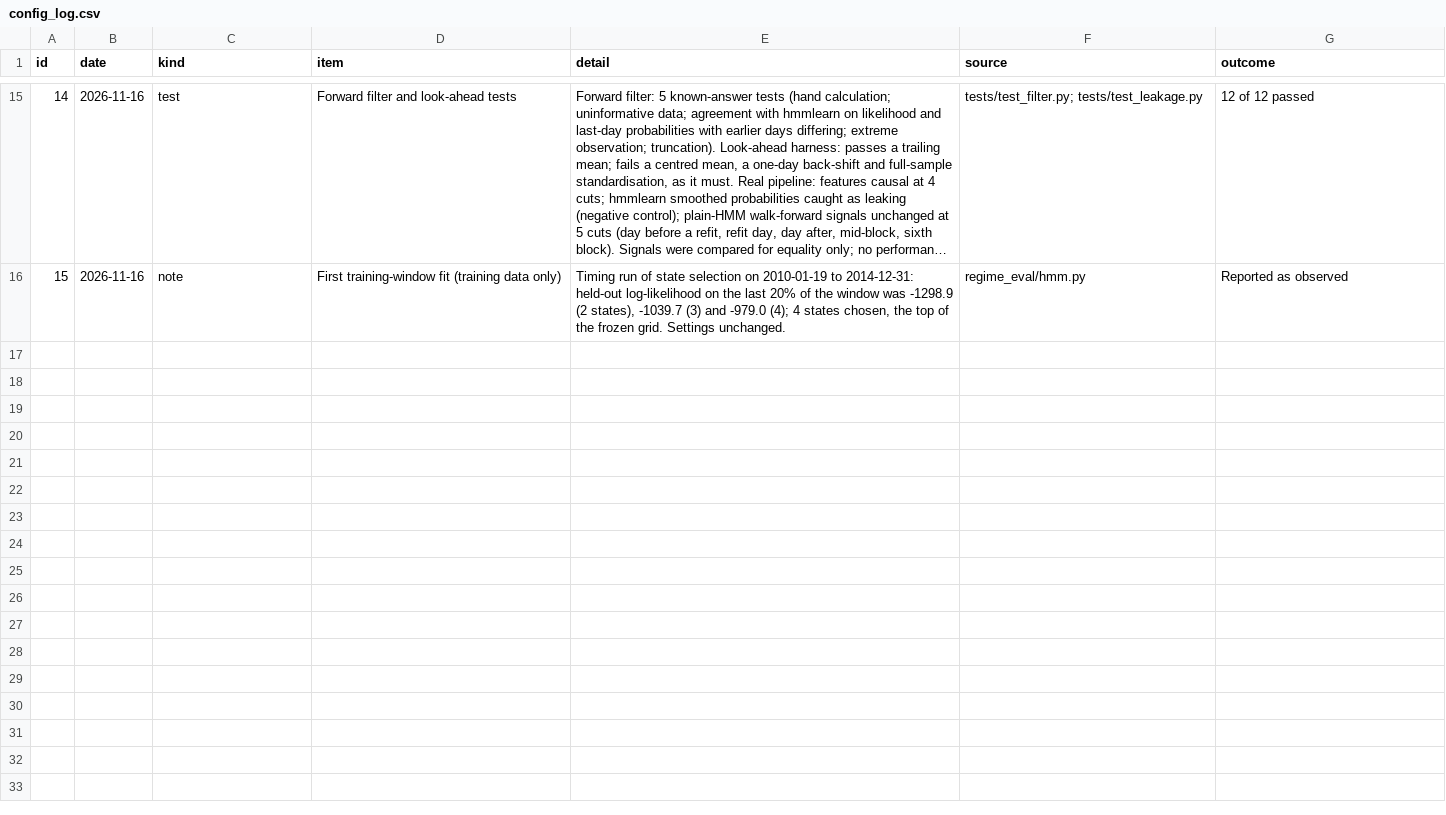
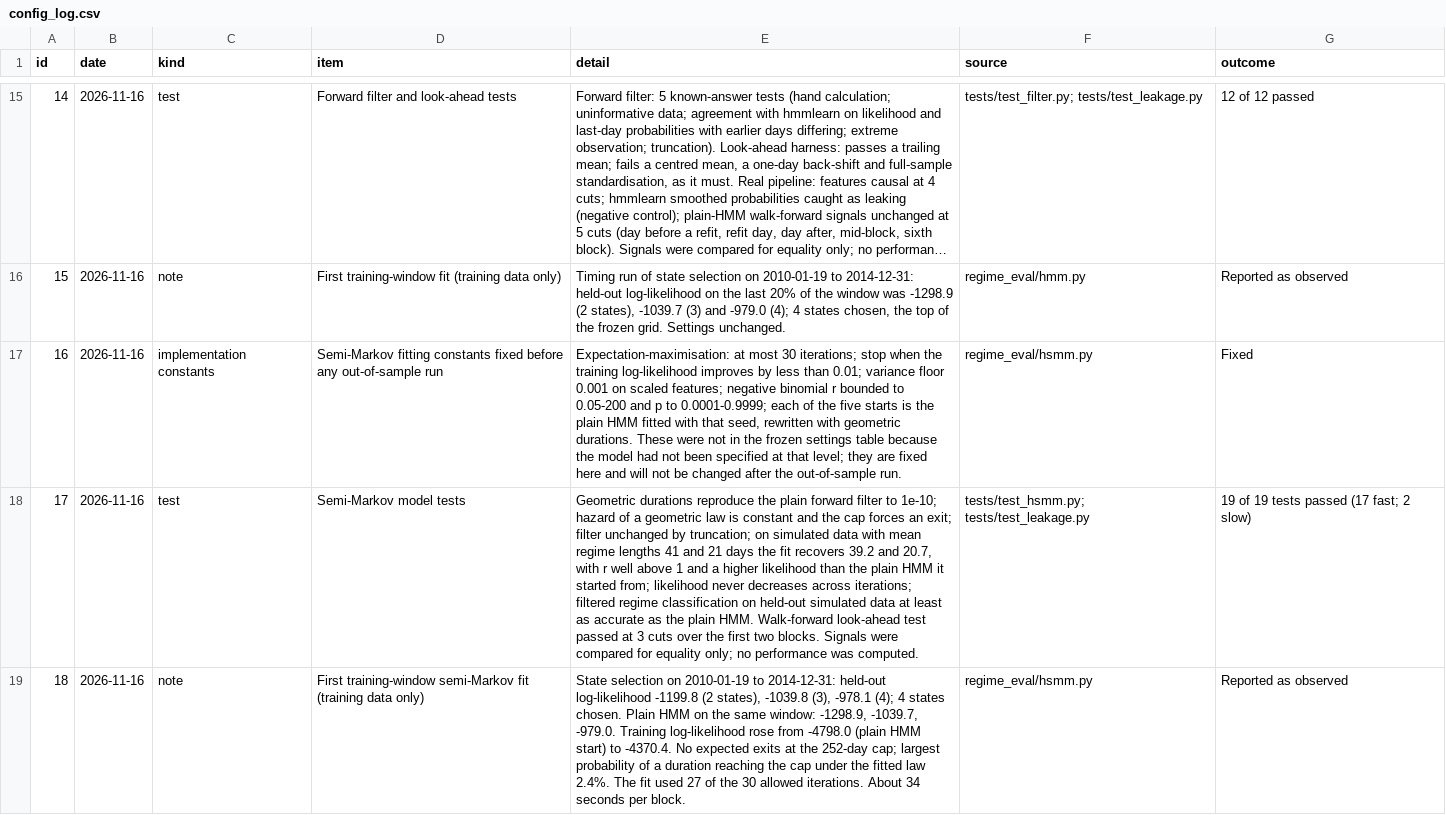
Before and after one commit to udits31/Regime-Detection-for-Asset-Allocation, a CSV file: results/config_log.csv, drawn as a sheet; only a part is shown, gaps mark what is left out; long unchanged cells end in …; the diff names each change by its address in the sheet, - before the commit and + after, or states it on an @@ line.

Commit message:
Add semi-Markov model

```diff
--- a/results/config_log.csv
+++ b/results/config_log.csv
+row 17: 16 | 2026-11-16 | implementation constants | Semi-Markov fitting constants fixed before any out-of-sample run | Expectation-maximisation: at most 30 iterations; stop when the training log-likelihood improves by less than 0.01; variance floor 0.001 on scaled features; negative binomial r bounded to 0.05-200 and p to 0.0001-0.9999; each of the five starts is the plain HMM fitted with that seed, rewritten with geometric durations. These were not in the frozen settings table because the model had not been specified at that level; they are fixed here and will not be changed after the out-of-sample run. | regime_eval/hsmm.py | Fixed
+row 18: 17 | 2026-11-16 | test | Semi-Markov model tests | Geometric durations reproduce the plain forward filter to 1e-10; hazard of a geometric law is constant and the cap forces an exit; filter unchanged by truncation; on simulated data with mean regime lengths 41 and 21 days the fit recovers 39.2 and 20.7, with r well above 1 and a higher likelihood than the plain HMM it started from; likelihood never decreases across iterations; filtered regime classification on held-out simulated data at least as accurate as the plain HMM. Walk-forward look-ahead test passed at 3 cuts over the first two blocks. Signals were compared for equality only; no performance was computed. | tests/test_hsmm.py; tests/test_leakage.py | 19 of 19 tests passed (17 fast; 2 slow)
+row 19: 18 | 2026-11-16 | note | First training-window semi-Markov fit (training data only) | State selection on 2010-01-19 to 2014-12-31: held-out log-likelihood -1199.8 (2 states), -1039.8 (3), -978.1 (4); 4 states chosen. Plain HMM on the same window: -1298.9, -1039.7, -979.0. Training log-likelihood rose from -4798.0 (plain HMM start) to -4370.4. No expected exits at the 252-day cap; largest probability of a duration reaching the cap under the fitted law 2.4%. The fit used 27 of the 30 allowed iterations. About 34 seconds per block. | regime_eval/hsmm.py | Reported as observed
```
Also changed, not shown: 4 other files.
